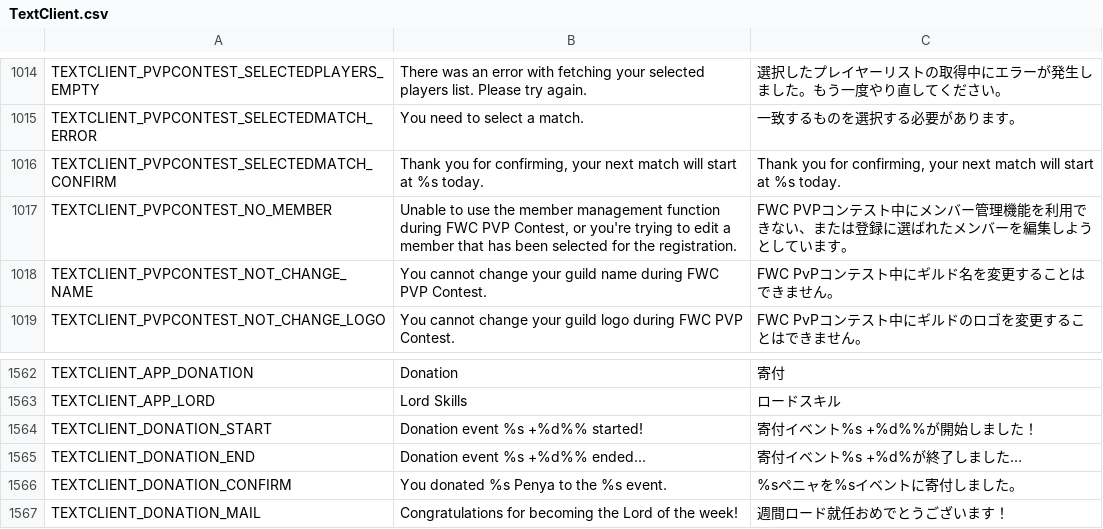
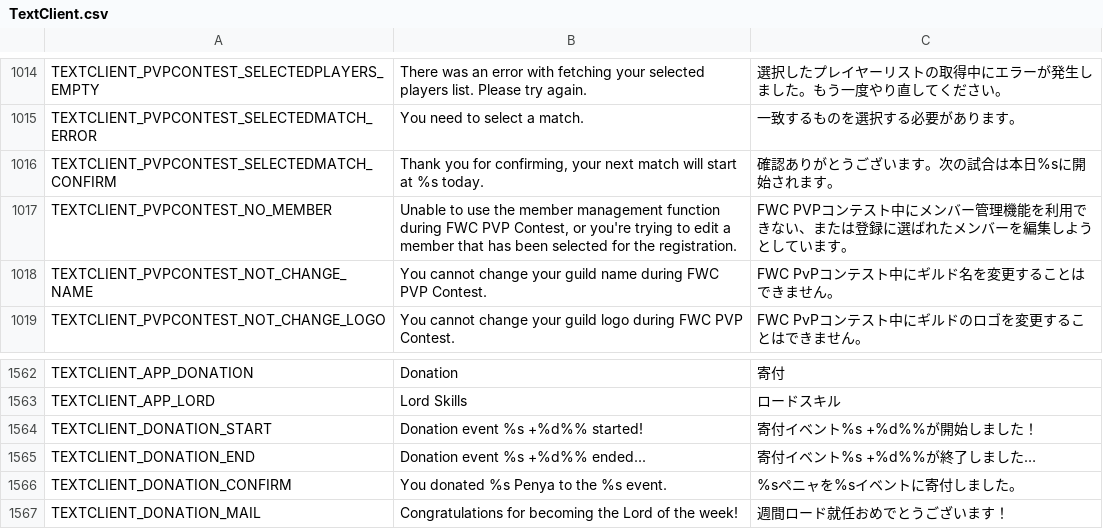
Before and after one commit to Charybdis-Flyff/Flyff-Universe-Translations, a CSV file: Japanese/TextClient.csv, drawn as a sheet; only a part is shown, gaps mark what is left out.

Commit message:
[Japanese] Translate updated Forsaken Tower quest text, fix PVP Contest/donation placeholders
- Quests.csv: PROPQUEST_INC_155113-155115 were left untranslated after
  the English source changed from a single $QUEST_END_KILL_NAME$ to
  four indexed variables ($QUEST_END_KILL_NAME,1,1$ through ,1,4$) for
  the Forsaken Tower 8th-10th floor monster call-outs. Translated to
  match the new format.
- TextClient.csv:
  - TEXTCLIENT_PVPCONTEST_SELECTEDMATCH_CONFIRM was left untranslated
    after the source's time format changed from %02d:%02d to %s.
    Translated.
  - TEXTCLIENT_DONATION_END's translation still used the old %d%
    placeholder after the source was corrected to %d%% (escaped
    percent sign for the same displayed value). Fixed the placeholder;
    wording unchanged.

```diff
--- a/Japanese/TextClient.csv
+++ b/Japanese/TextClient.csv
@@ -1015,3 +1015,3 @@ TEXTCLIENT_PVPCONTEST_SELECTEDPLAYERS_EMPTY,There was an error with fetching you
 TEXTCLIENT_PVPCONTEST_SELECTEDMATCH_ERROR,You need to select a match.,一致するものを選択する必要があります。
-TEXTCLIENT_PVPCONTEST_SELECTEDMATCH_CONFIRM,"Thank you for confirming, your next match will start at %s today.","Thank you for confirming, your next match will start at %s today."
+TEXTCLIENT_PVPCONTEST_SELECTEDMATCH_CONFIRM,"Thank you for confirming, your next match will start at %s today.","確認ありがとうございます。次の試合は本日%sに開始されます。"
 TEXTCLIENT_PVPCONTEST_NO_MEMBER,"Unable to use the member management function during FWC PVP Contest, or you're trying to edit a member that has been selected for the registration.",FWC PVPコンテスト中にメンバー管理機能を利用できない、または登録に選ばれたメンバーを編集しようとしています。
@@ -1564,3 +1564,3 @@ TEXTCLIENT_APP_LORD,Lord Skills,ロードスキル
 TEXTCLIENT_DONATION_START,Donation event %s +%d%% started!,寄付イベント%s +%d%%が開始しました！
-TEXTCLIENT_DONATION_END,Donation event %s +%d%% ended...,寄付イベント%s +%d%が終了しました…
+TEXTCLIENT_DONATION_END,Donation event %s +%d%% ended...,寄付イベント%s +%d%%が終了しました…
 TEXTCLIENT_DONATION_CONFIRM,You donated %s Penya to the %s event.,%sペニャを%sイベントに寄付しました。
```
Also changed, not shown: Japanese/Quests.csv.
